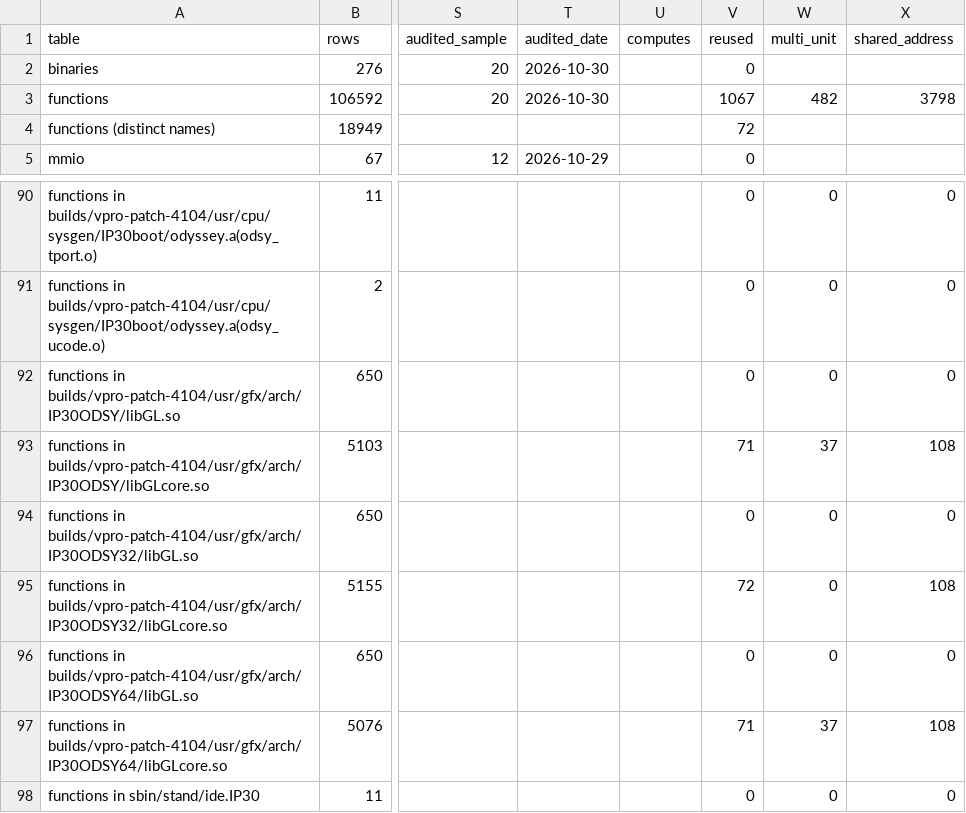
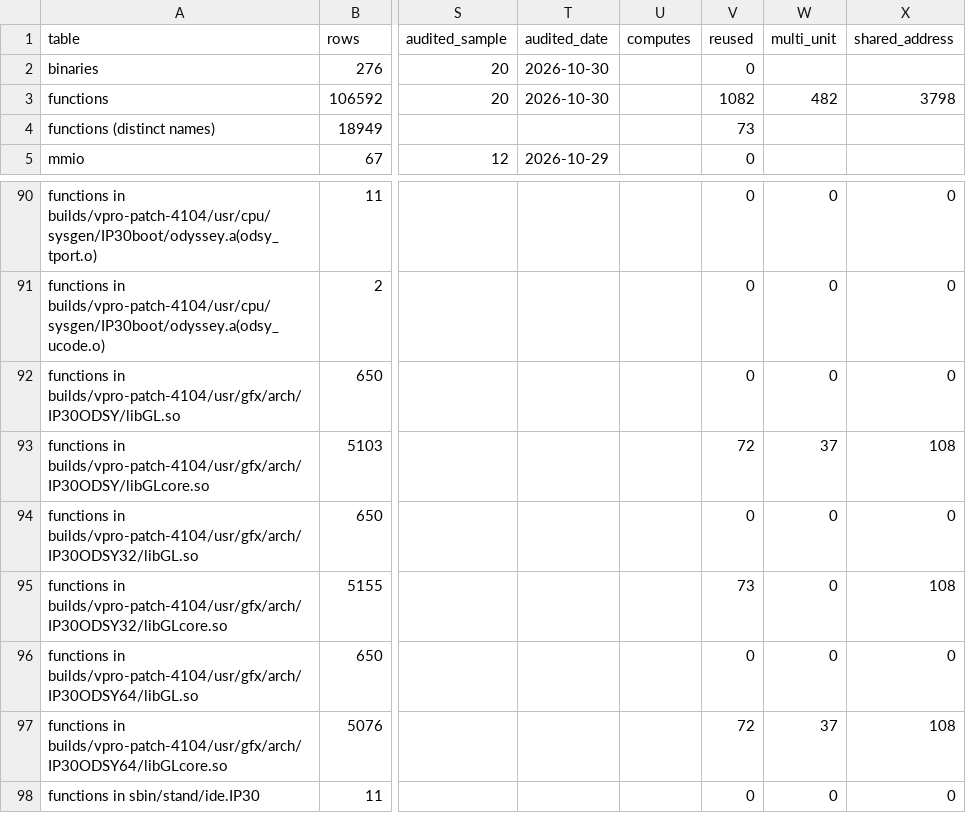
Before and after one commit to jamesbraid/odsy, a TSV file: docs/inventory/summary.tsv, drawn as a sheet; only a part is shown, gaps mark what is left out; the diff covers the shown part only; the diff names each change by its address in the sheet, - before the commit and + after, or states it on an @@ line.

```diff
--- a/docs/inventory/summary.tsv
+++ b/docs/inventory/summary.tsv
-V3 (reused): 1067
+V3 (reused): 1082
-V4 (reused): 72
+V4 (reused): 73
-V93 (reused): 71
+V93 (reused): 72
-V95 (reused): 72
+V95 (reused): 73
-V97 (reused): 71
+V97 (reused): 72
```
Also changed, not shown: 12 edited cells elsewhere in this file, 2 other files.
